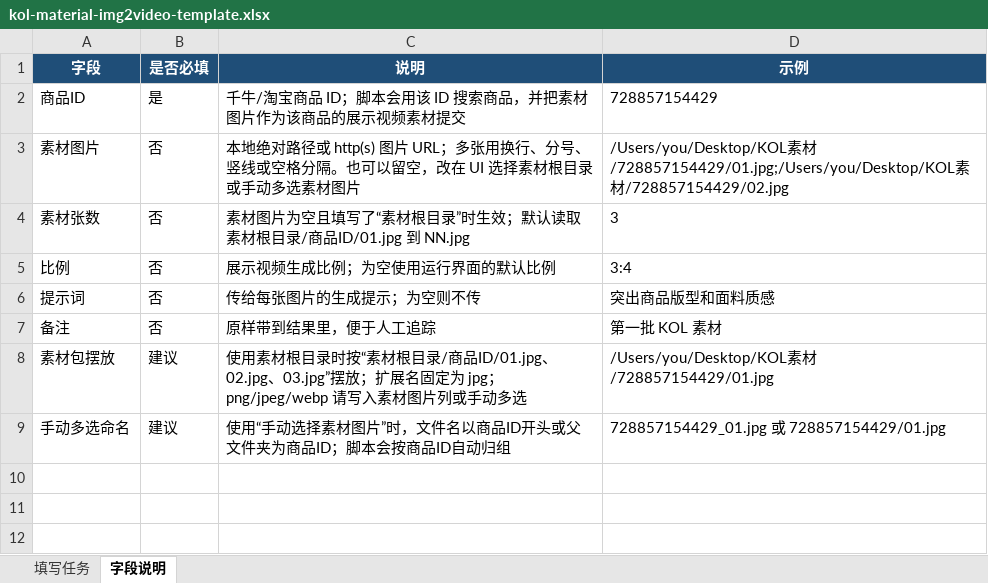
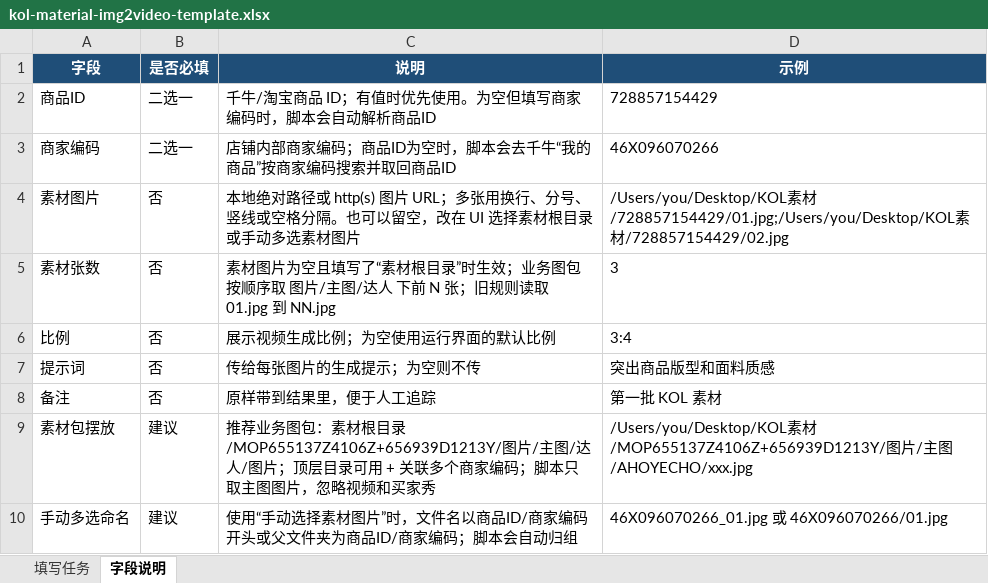
Before and after one commit to howtimeschange/crawshrimp, an Excel workbook: adapters/mop-ops-assistant/templates/kol-material-img2video-template.xlsx, sheet 字段说明, drawn as a sheet; values as stored, in another font and other column widths than the file's, no borders; addresses are those after the commit; the diff names each change by its address in the sheet, - before the commit and + after, or states it on an @@ line.

Commit message:
feat(mop): support merchant code KOC material packs

```diff
--- a/adapters/mop-ops-assistant/templates/kol-material-img2video-template.xlsx (sheet 字段说明)
+++ b/adapters/mop-ops-assistant/templates/kol-material-img2video-template.xlsx (sheet 字段说明)
-B2 (是否必填): 是
+B2 (是否必填): 二选一
-C2 (说明): 千牛/淘宝商品 ID；脚本会用该 ID 搜索商品，并把素材图片作为该商品的展示视频素材提交
+C2 (说明): 千牛/淘宝商品 ID；有值时优先使用。为空但填写商家编码时，脚本会自动解析商品ID
+row 3: 商家编码 | 二选一 | 店铺内部商家编码；商品ID为空时，脚本会去千牛“我的商品”按商家编码搜索并取回商品ID | 46X096070266
-C5 (说明): …时生效；默认读取 素材根目录/商品ID/01.jpg 到 NN.jpg
+C5 (说明): …时生效；业务图包按顺序取 图片/主图/达人 下前 N 张；旧规则读取 01.jpg 到 NN.jpg
-C9 (说明): 使用素材根目录时按“素材根目录/商品ID/01.jpg、02.jpg、03.jpg”摆放；扩展名固定为 jpg；png/jpeg/webp 请写入素材图片列或手动多选
+C9 (说明): 推荐业务图包：素材根目录/MOP655137Z4106Z+656939D1213Y/图片/主图/达人/图片；顶层目录可用 + 关联多个商家编码；脚本只取主图图片，忽略视频和买家秀
-D9 (示例): …素材/728857154429/01.jpg
+D9 (示例): …素材/MOP655137Z4106Z+656939D1213Y/图片/主图/AHOYECHO/xxx.jpg
-C10 (说明): …名以商品ID开头或父文件夹为商品ID；脚本会按商品ID自动归组
+C10 (说明): …名以商品ID/商家编码开头或父文件夹为商品ID/商家编码；脚本会自动归组
-D10 (示例): 728857154429_01.jpg 或 728857154429/01.jpg
+D10 (示例): 46X096070266_01.jpg 或 46X096070266/01.jpg
```
Also changed, not shown: sheet 填写任务, adapters/mop-ops-assistant/templates/search-recommend-material-template.xlsx, 15 other files.
